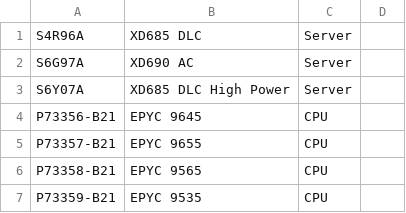
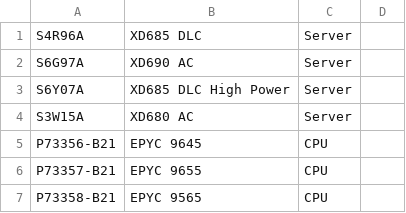
Before and after one commit to des-albert/configFX, a CSV file: src/main/resources/parts_to_scan.csv, drawn as a sheet; only a part is shown; the shorter side is filled out with more unchanged rows.

```diff
--- a/src/main/resources/parts_to_scan.csv
+++ b/src/main/resources/parts_to_scan.csv
@@ -3,2 +3,3 @@ S6G97A,XD690 AC,Server
 S6Y07A,XD685 DLC High Power,Server
+S3W15A,XD680 AC,Server
 P73356-B21,EPYC 9645,CPU
```
Also changed, not shown: 2 other files.
